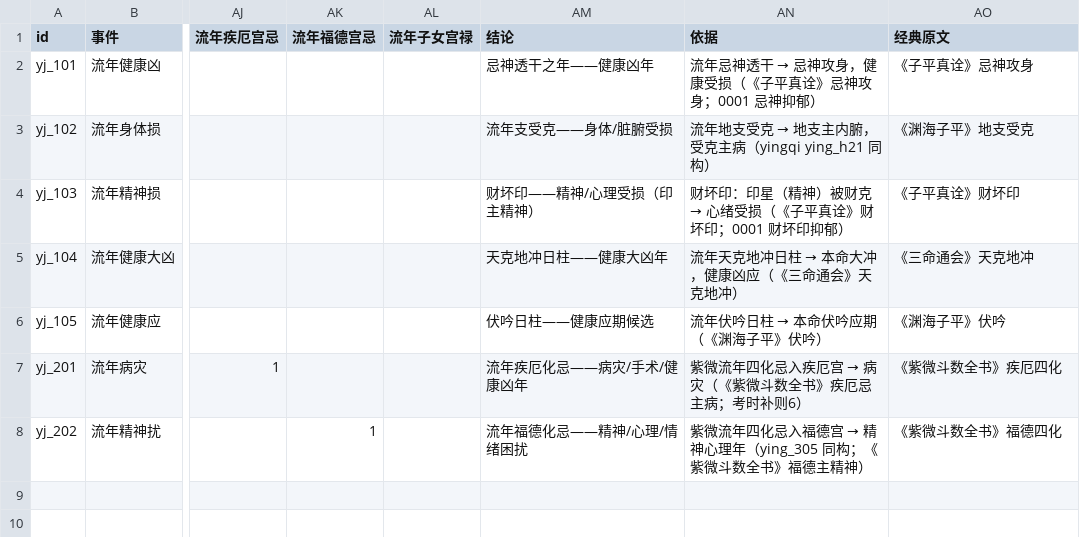
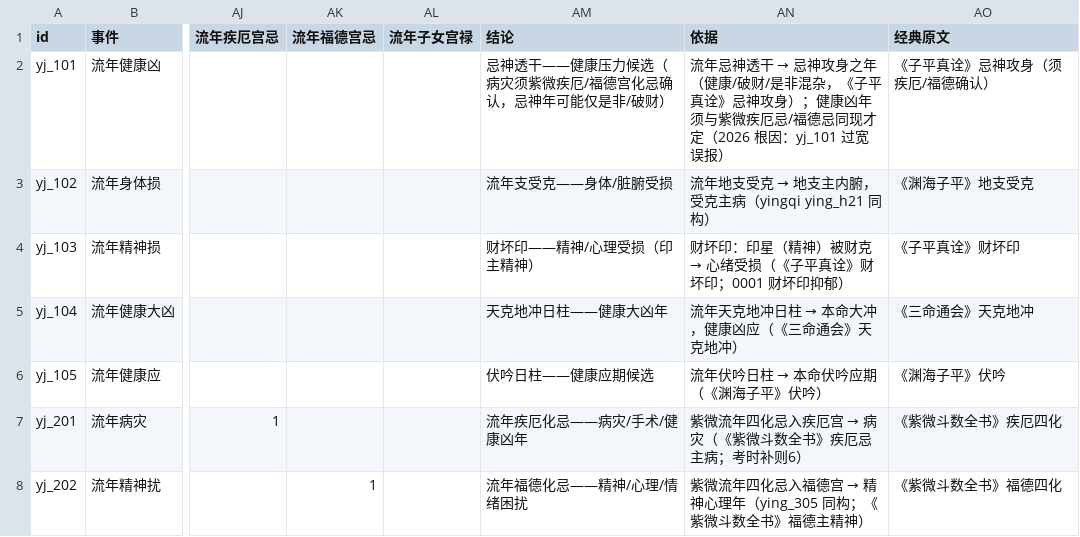
Before and after one commit to ml8s/liki, a CSV file: tools/bazi/yearly_jiankang.csv, drawn as a sheet; only a part is shown, gaps mark what is left out; the diff names each change by its address in the sheet, - before the commit and + after, or states it on an @@ line.

Commit message:
命理根因修复A/C：补紫微流年断语表 7 张 + 弱化 yj_101 误报
根因（命理逻辑分析）：13 个紫微流年因子（疾厄忌/福德忌/官禄权/子女禄等）引擎早已计算，
但断语层缺 ziwei/yearly_*.csv，导致最直接的命理信号未输出：
- 新增 7 张紫微 yearly 表（17 条）：疾厄忌=病灾手术、福德忌=精神困扰、官禄权/科/忌=事业、
  官禄科=科甲考试、子女禄/忌=得子/孕产凶、夫妻禄/忌=感情、父母忌=父母灾、财帛禄/忌=进财/破财
- yj_101 弱化：忌神透干=健康压力候选（病灾须紫微疾厄/福德忌确认）——原过宽误报非健康年
- 其余根因：B(驿马冲/流羊血光因子缺口)、D(部分题答案年信号不在断语体系)待后续

```diff
--- a/tools/bazi/yearly_jiankang.csv
+++ b/tools/bazi/yearly_jiankang.csv
-AM2 (结论): 忌神透干之年——健康凶年
+AM2 (结论): 忌神透干——健康压力候选（病灾须紫微疾厄/福德宫化忌确认，忌神年可能仅是非/破财）
-AN2 (依据): …忌神攻身，健康受损（《子平真诠》忌神攻身；0001 忌神抑郁）
+AN2 (依据): …忌神攻身之年（健康/破财/是非混杂，《子平真诠》忌神攻身）；健康凶年须与紫微疾厄忌/福德忌同现才定（2026 根因：yj_101 过宽误报）
-AO2 (经典原文): 《子平真诠》忌神攻身
+AO2 (经典原文): 《子平真诠》忌神攻身（须疾厄/福德确认）
```
Also changed, not shown: 8 other files.
